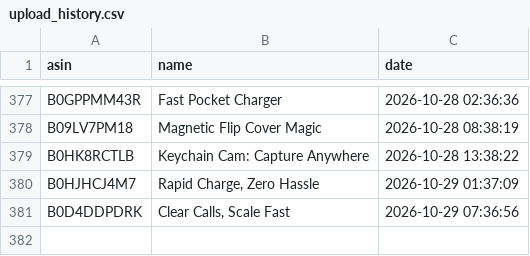
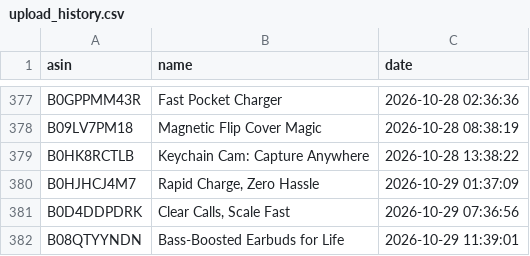
Before and after one commit to smartcartindiaofficial-coder/SmartCart-India, a CSV file: upload_history.csv, drawn as a sheet; only a part is shown, gaps mark what is left out.

```diff
--- a/upload_history.csv
+++ b/upload_history.csv
@@ -381 +381,2 @@ B0HJHCJ4M7,"Rapid Charge, Zero Hassle",2026-10-29 01:37:09
 B0D4DDPDRK,"Clear Calls, Scale Fast",2026-10-29 07:36:56
+B08QTYYNDN,Bass-Boosted Earbuds for Life,2026-10-29 11:39:01
```
Also changed, not shown: 23 other files.
